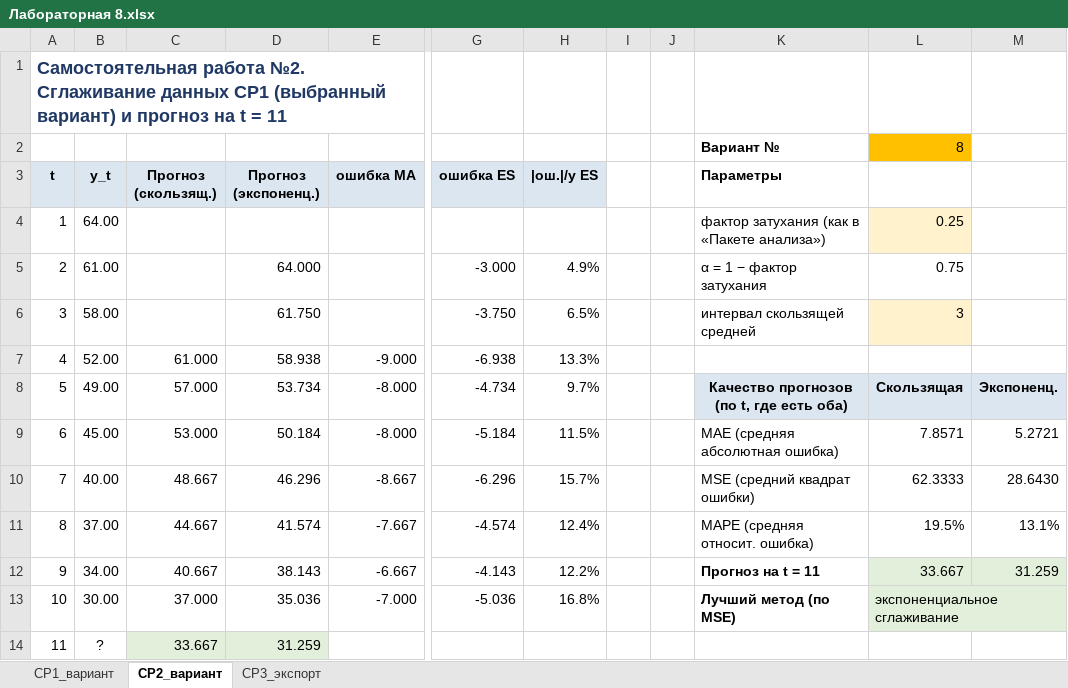
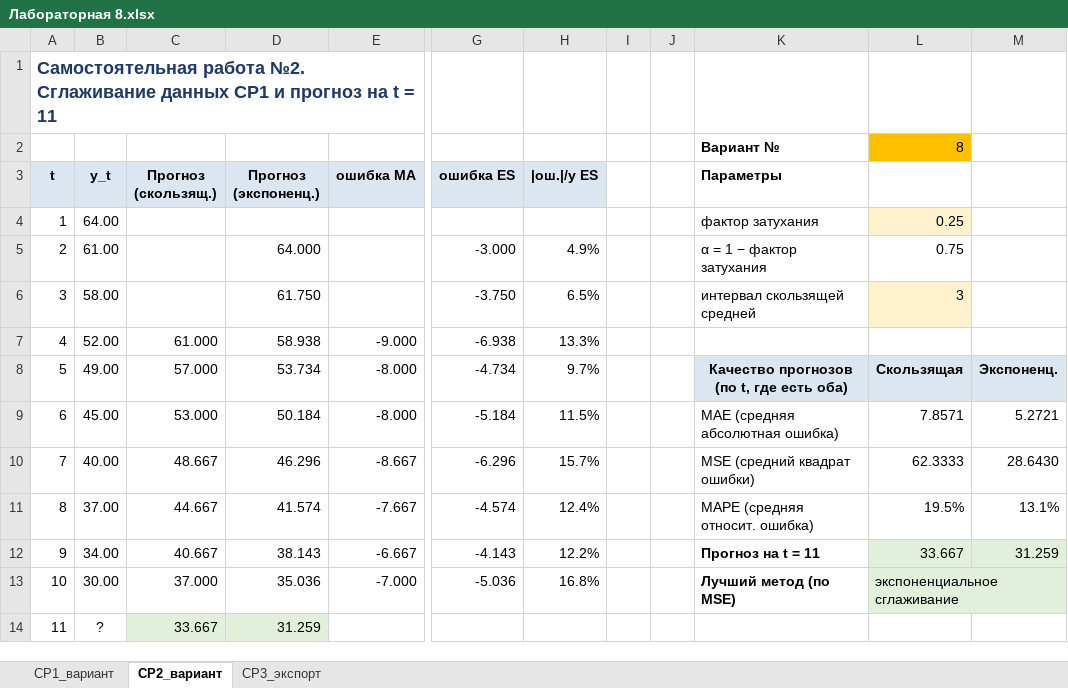
Before and after one commit to Sunn4eS/BSUIR, an Excel workbook: 7 semester/SMAD/lab8/Лабораторная 8.xlsx, sheet СР2_вариант, drawn as a sheet; only a part is shown, gaps mark what is left out; values as stored, in another font and other column widths than the file's, no borders; charts and pictures not drawn; the diff names each change by its address in the sheet, - before the commit and + after, or states it on an @@ line.

```diff
--- a/7 semester/SMAD/lab8/Лабораторная 8.xlsx (sheet СР2_вариант)
+++ b/7 semester/SMAD/lab8/Лабораторная 8.xlsx (sheet СР2_вариант)
-A1 (t): …данных СР1 (выбранный вариант) и прогноз…
+A1 (t): …данных СР1 и прогноз…
-K4 (Параметры): фактор затухания (как в «Пакете анализа»)
+K4 (Параметры): фактор затухания
```
Also changed, not shown: sheet СР3_экспорт, charts or pictures, 7 semester/SMAD/lab9/Лабораторная 9.xlsx, 28 other files.
